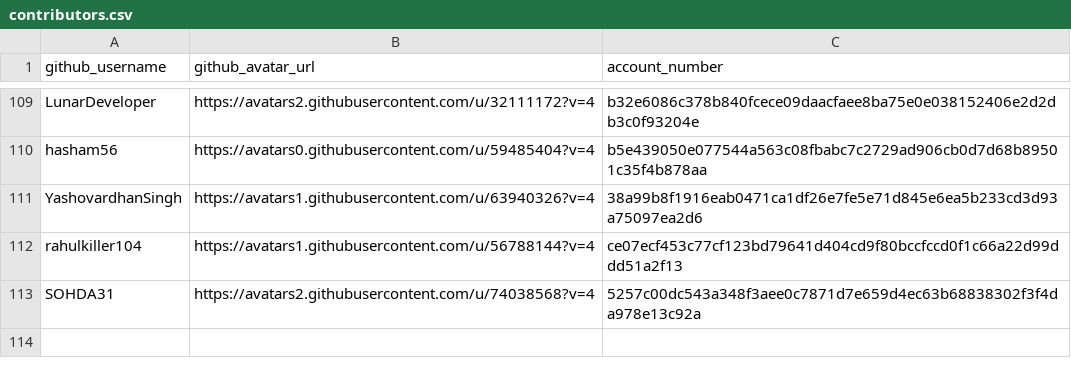
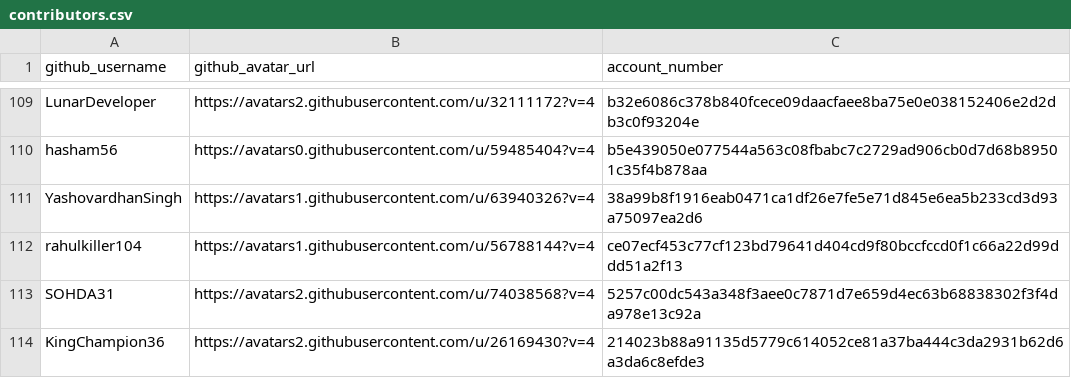
Before and after one commit to buckyroberts/Payment-Processor, a CSV file: csvs/contributors.csv, drawn as a sheet; only a part is shown, gaps mark what is left out.

Commit message:
Update contributors.csv

```diff
--- a/csvs/contributors.csv
+++ b/csvs/contributors.csv
@@ -113 +113,2 @@ rahulkiller104,https://avatars1.githubusercontent.com/u/56788144?v=4,ce07ecf453c
 SOHDA31,https://avatars2.githubusercontent.com/u/74038568?v=4,5257c00dc543a348f3aee0c7871d7e659d4ec63b68838302f3f4da978e13c92a
+KingChampion36,https://avatars2.githubusercontent.com/u/26169430?v=4,214023b88a91135d5779c614052ce81a37ba444c3da2931b62d6a3da6c8efde3
```
